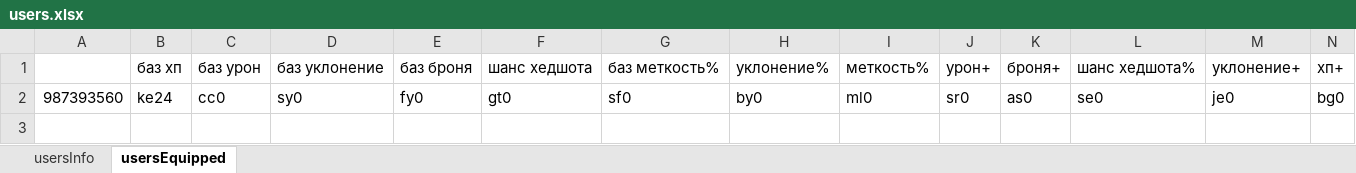
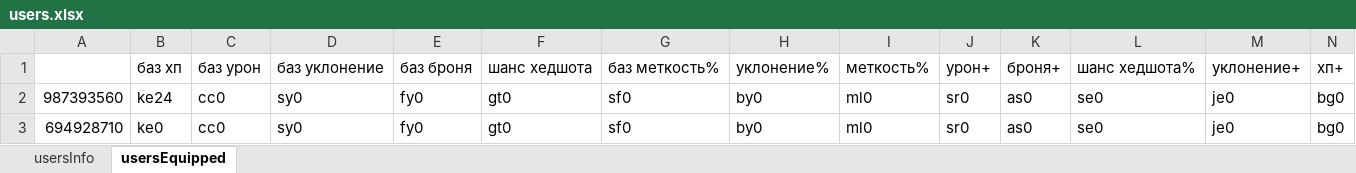
Before and after one commit to MaGNitGD/valoshopbot, an Excel workbook: ValoShop/users.xlsx, sheet usersEquipped, drawn as a sheet; only a part is shown; values as stored, in another font and other column widths than the file's, no borders; rows hold the shown columns only; the diff names each change by its address in the sheet, - before the commit and + after, or states it on an @@ line.

```diff
--- a/ValoShop/users.xlsx (sheet usersEquipped)
+++ b/ValoShop/users.xlsx (sheet usersEquipped)
+row 3: 694928710 | ke0 | cc0 | sy0 | fy0 | gt0 | sf0 | by0 | ml0 | sr0 | as0 | se0 | je0 | bg0
```
Also changed, not shown: sheet usersInfo, ValoShop/skins.xlsx, 1 other file.
